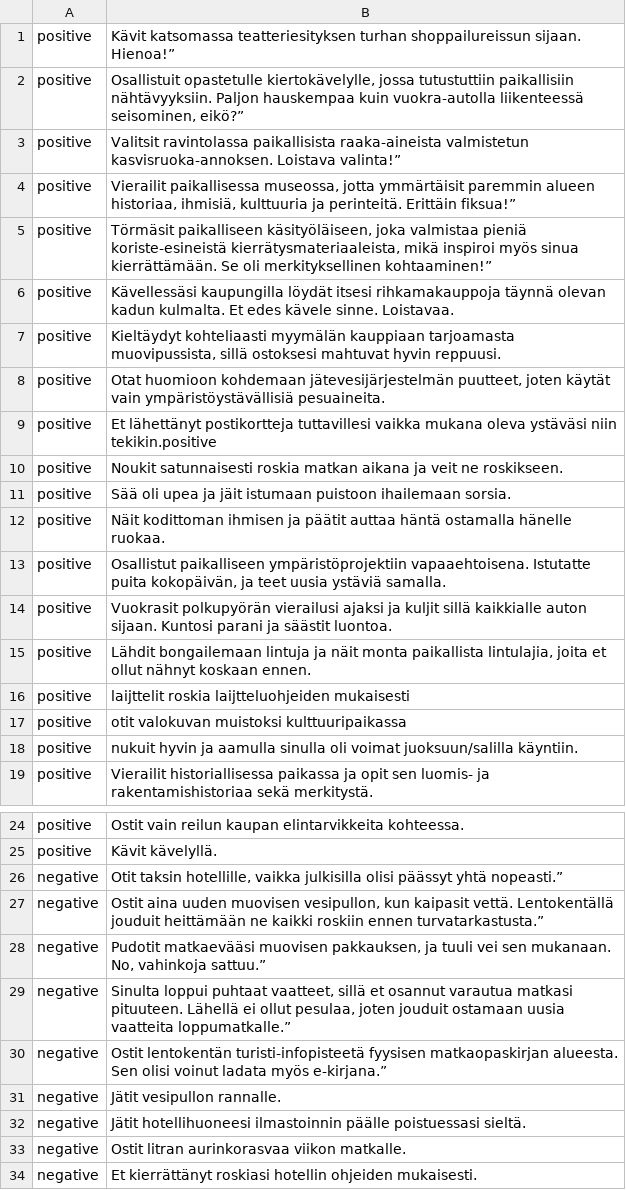
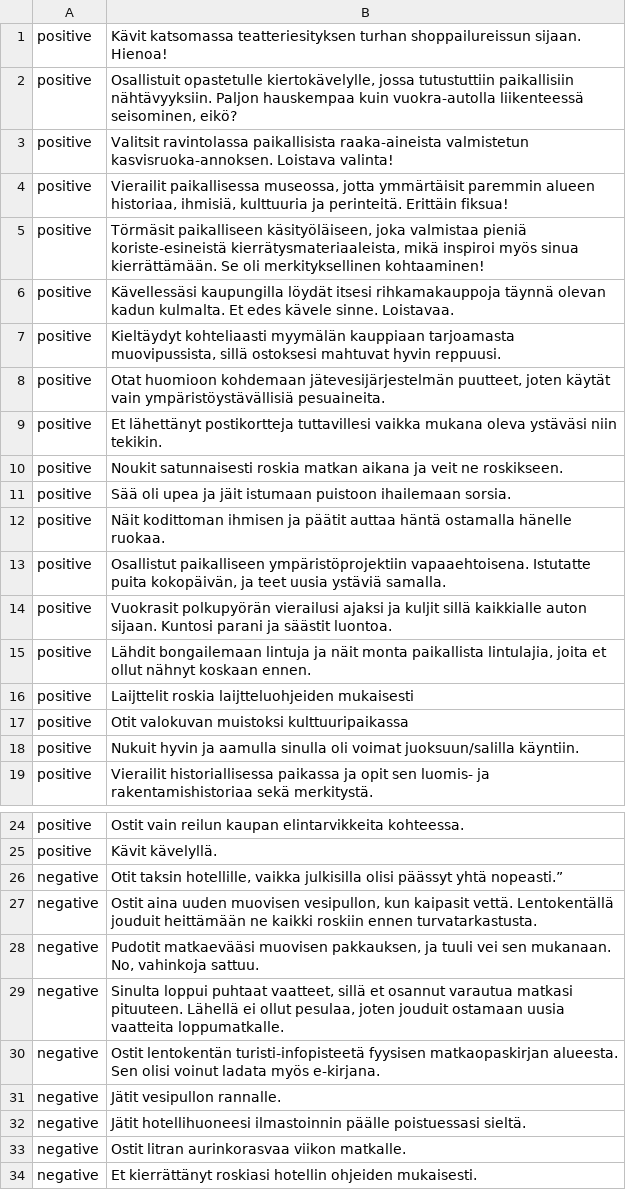
Before and after one commit to Semuli/Ohjelmisto1_projekti, a CSV file: events.csv, drawn as a sheet; only a part is shown, gaps mark what is left out.

Commit message:
yhdenmukaistettu events.csv

```diff
--- a/events.csv
+++ b/events.csv
@@ -1,6 +1,6 @@
-positive, "Kävit katsomassa teatteriesityksen turhan shoppailureissun sijaan. Hienoa!”"
-positive, "Osallistuit opastetulle kiertokävelylle, jossa tutustuttiin paikallisiin nähtävyyksiin. Paljon hauskempaa kuin vuokra-autolla liikenteessä seisominen, eikö?”"
-positive, "Valitsit ravintolassa paikallisista raaka-aineista valmistetun kasvisruoka-annoksen. Loistava valinta!”"
-positive, "Vierailit paikallisessa museossa, jotta ymmärtäisit paremmin alueen historiaa, ihmisiä, kulttuuria ja perinteitä. Erittäin fiksua!”"
-positive, "Törmäsit paikalliseen käsityöläiseen, joka valmistaa pieniä koriste-esineistä kierrätysmateriaaleista, mikä inspiroi myös sinua kierrättämään. Se oli merkityksellinen kohtaaminen!”"
+positive, "Kävit katsomassa teatteriesityksen turhan shoppailureissun sijaan. Hienoa!"
+positive, "Osallistuit opastetulle kiertokävelylle, jossa tutustuttiin paikallisiin nähtävyyksiin. Paljon hauskempaa kuin vuokra-autolla liikenteessä seisominen, eikö?"
+positive, "Valitsit ravintolassa paikallisista raaka-aineista valmistetun kasvisruoka-annoksen. Loistava valinta!"
+positive, "Vierailit paikallisessa museossa, jotta ymmärtäisit paremmin alueen historiaa, ihmisiä, kulttuuria ja perinteitä. Erittäin fiksua!"
+positive, "Törmäsit paikalliseen käsityöläiseen, joka valmistaa pieniä koriste-esineistä kierrätysmateriaaleista, mikä inspiroi myös sinua kierrättämään. Se oli merkityksellinen kohtaaminen!"
 positive, "Kävellessäsi kaupungilla löydät itsesi rihkamakauppoja täynnä olevan kadun kulmalta. Et edes kävele sinne. Loistavaa."
@@ -8,3 +8,3 @@ positive, "Kieltäydyt kohteliaasti myymälän kauppiaan tarjoamasta muovipussis
 positive, "Otat huomioon kohdemaan jätevesijärjestelmän puutteet, joten käytät vain ympäristöystävällisiä pesuaineita."
-positive, "Et lähettänyt postikortteja tuttavillesi vaikka mukana oleva ystäväsi niin tekikin."positive,
+positive, "Et lähettänyt postikortteja tuttavillesi vaikka mukana oleva ystäväsi niin tekikin."
 positive, "Noukit satunnaisesti roskia matkan aikana ja veit ne roskikseen."
@@ -15,5 +15,5 @@ positive, "Vuokrasit polkupyörän vierailusi ajaksi ja kuljit sillä kaikkialle
 positive, "Lähdit bongailemaan lintuja ja näit monta paikallista lintulajia, joita et ollut nähnyt koskaan ennen."
-positive, "laijttelit roskia laijtteluohjeiden mukaisesti"
-positive, "otit valokuvan muistoksi kulttuuripaikassa"
-positive, "nukuit hyvin ja aamulla sinulla oli voimat juoksuun/salilla käyntiin."
+positive, "Laijttelit roskia laijtteluohjeiden mukaisesti"
+positive, "Otit valokuvan muistoksi kulttuuripaikassa"
+positive, "Nukuit hyvin ja aamulla sinulla oli voimat juoksuun/salilla käyntiin."
 positive, "Vierailit historiallisessa paikassa ja opit sen luomis- ja rakentamishistoriaa sekä merkitystä."
@@ -26,6 +26,6 @@ positive, "Kävit kävelyllä."
 negative, "Otit taksin hotellille, vaikka julkisilla olisi päässyt yhtä nopeasti.”"
-negative, "Ostit aina uuden muovisen vesipullon, kun kaipasit vettä. Lentokentällä jouduit heittämään ne kaikki roskiin ennen turvatarkastusta.”"
-negative, "Pudotit matkaevääsi muovisen pakkauksen, ja tuuli vei sen mukanaan. No, vahinkoja sattuu.”"
-negative, "Sinulta loppui puhtaat vaatteet, sillä et osannut varautua matkasi pituuteen. Lähellä ei ollut pesulaa, joten jouduit ostamaan uusia vaatteita loppumatkalle.”"
-negative, "Ostit lentokentän turisti-infopisteetä fyysisen matkaopaskirjan alueesta. Sen olisi voinut ladata myös e-kirjana.”"
+negative, "Ostit aina uuden muovisen vesipullon, kun kaipasit vettä. Lentokentällä jouduit heittämään ne kaikki roskiin ennen turvatarkastusta."
+negative, "Pudotit matkaevääsi muovisen pakkauksen, ja tuuli vei sen mukanaan. No, vahinkoja sattuu."
+negative, "Sinulta loppui puhtaat vaatteet, sillä et osannut varautua matkasi pituuteen. Lähellä ei ollut pesulaa, joten jouduit ostamaan uusia vaatteita loppumatkalle."
+negative, "Ostit lentokentän turisti-infopisteetä fyysisen matkaopaskirjan alueesta. Sen olisi voinut ladata myös e-kirjana."
 negative, "Jätit vesipullon rannalle."
```
